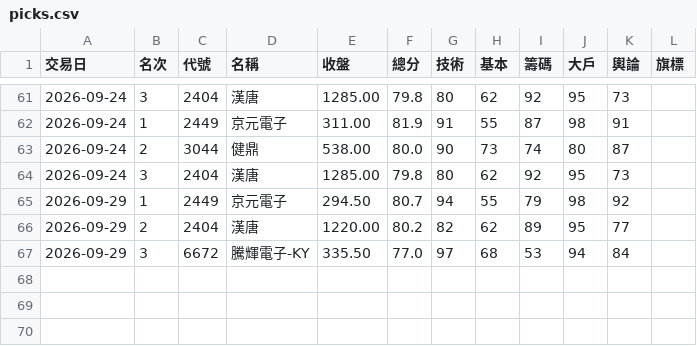
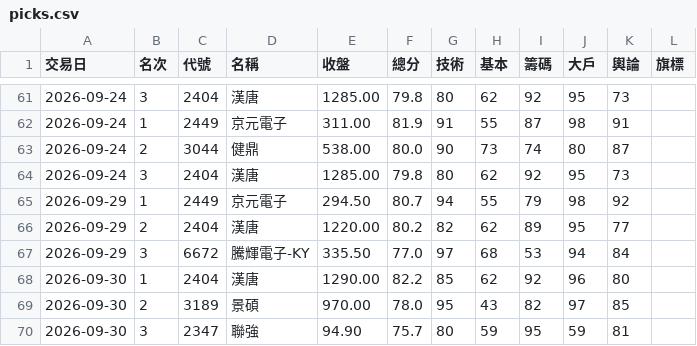
Before and after one commit to ingram-chen/twstock-screener, a CSV file: picks.csv, drawn as a sheet; only a part is shown, gaps mark what is left out; the diff names each change by its address in the sheet, - before the commit and + after, or states it on an @@ line.

```diff
--- a/picks.csv
+++ b/picks.csv
+row 68: 2026-09-30 | 1 | 2404 | 漢唐 | 1290.00 | 82.2 | 85 | 62 | 92 | 96 | 80
+row 69: 2026-09-30 | 2 | 3189 | 景碩 | 970.00 | 78.0 | 95 | 43 | 82 | 97 | 85
+row 70: 2026-09-30 | 3 | 2347 | 聯強 | 94.90 | 75.7 | 80 | 59 | 95 | 59 | 81
```
Also changed, not shown: 2 other files.
